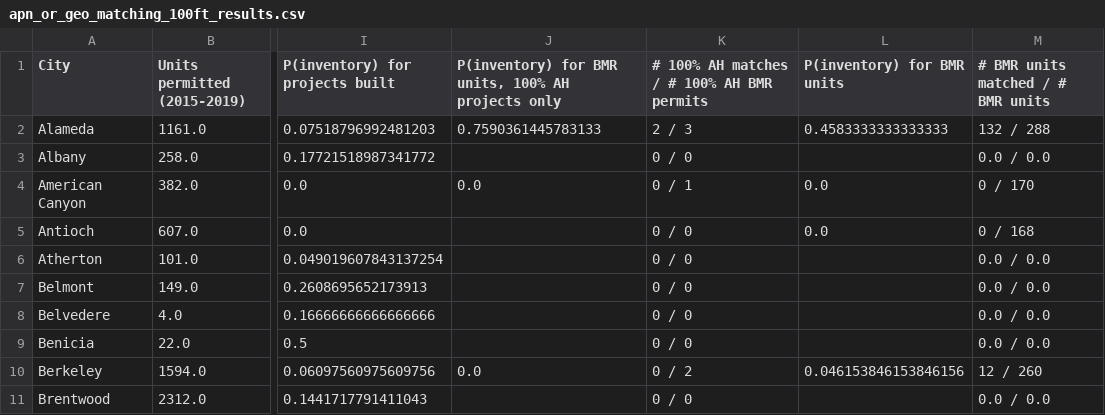
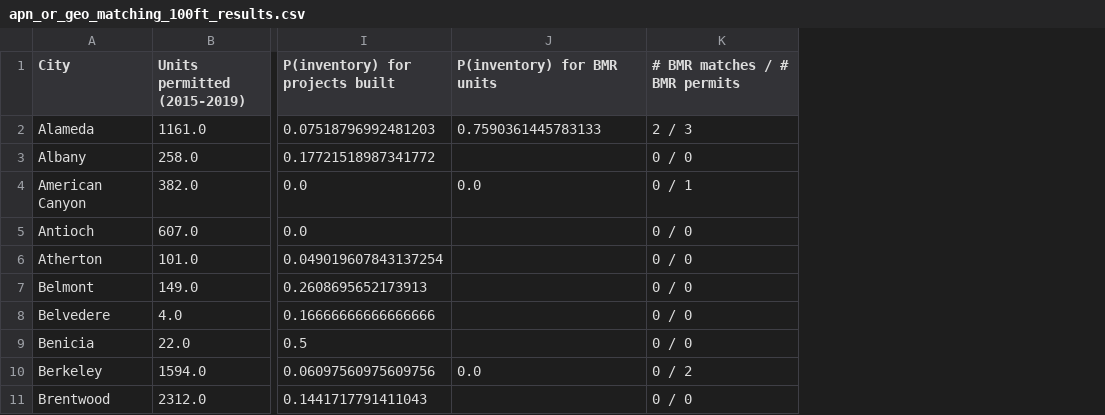
Before and after one commit to YIMBYdata/housing-elements, a CSV file: results/apn_or_geo_matching_100ft_results.csv, drawn as a sheet; only a part is shown, gaps mark what is left out; the diff names each change by its address in the sheet, - before the commit and + after, or states it on an @@ line.

```diff
--- a/results/apn_or_geo_matching_100ft_results.csv
+++ b/results/apn_or_geo_matching_100ft_results.csv
-column L (P(inventory) for BMR units), rows 2-10: 0.4583333333333333 |  | 0.0 | 0.0 |  |  |  |  | 0.046153846153846156
-column M, rows 1-11: # BMR units matched / # BMR units | 132 / 288 | 0.0 / 0.0 | 0 / 170 | 0 / 168 | 0.0 / 0.0 | 0.0 / 0.0 | 0.0 / 0.0 | 0.0 / 0.0 | 12 / 260 | 0.0 / 0.0
-J1: P(inventory) for BMR units, 100% AH projects only
+J1: P(inventory) for BMR units
-K1: # 100% AH matches / # 100% AH BMR permits
+K1: # BMR matches / # BMR permits
```
Also changed, not shown: results/apn_or_geo_matching_50ft_results.csv, results/apn_or_geo_matching_75ft_results.csv, 26 other files.
